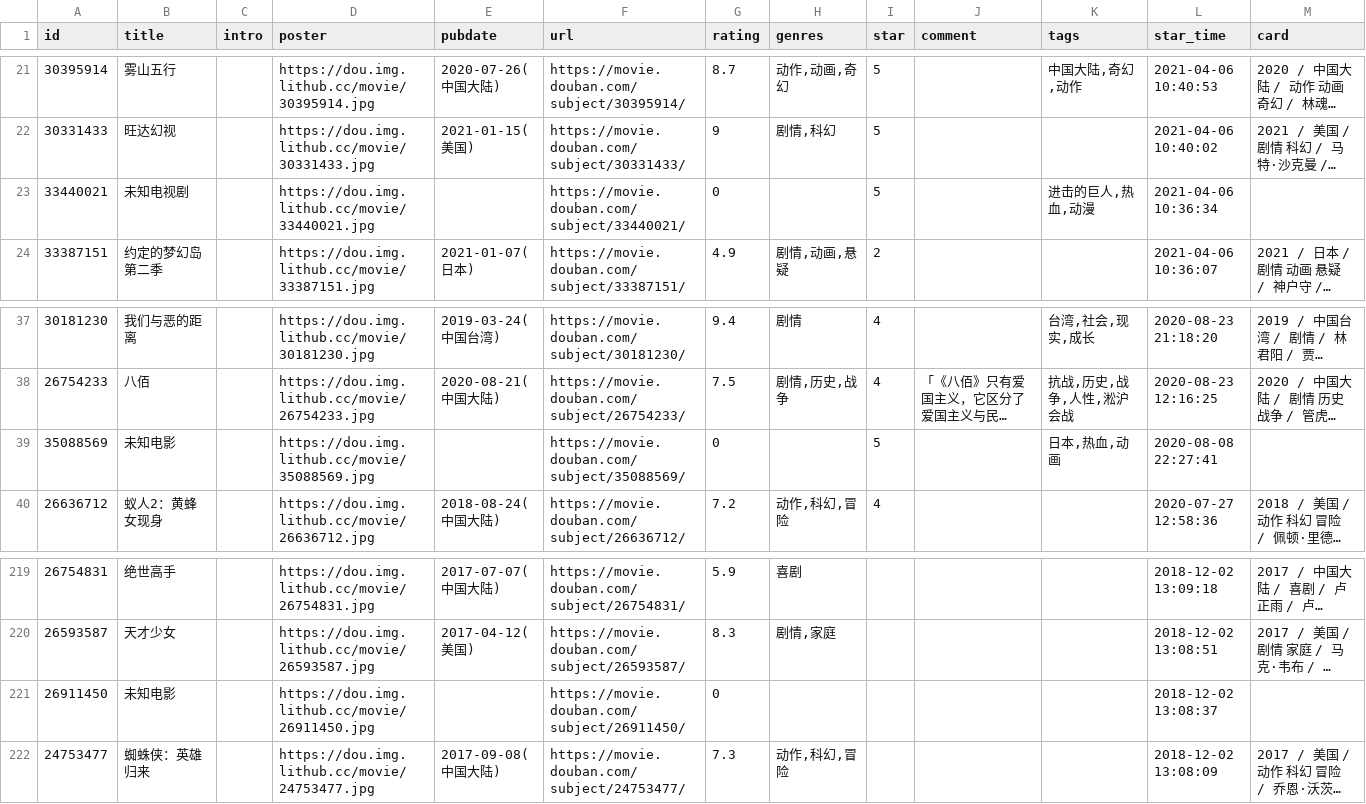
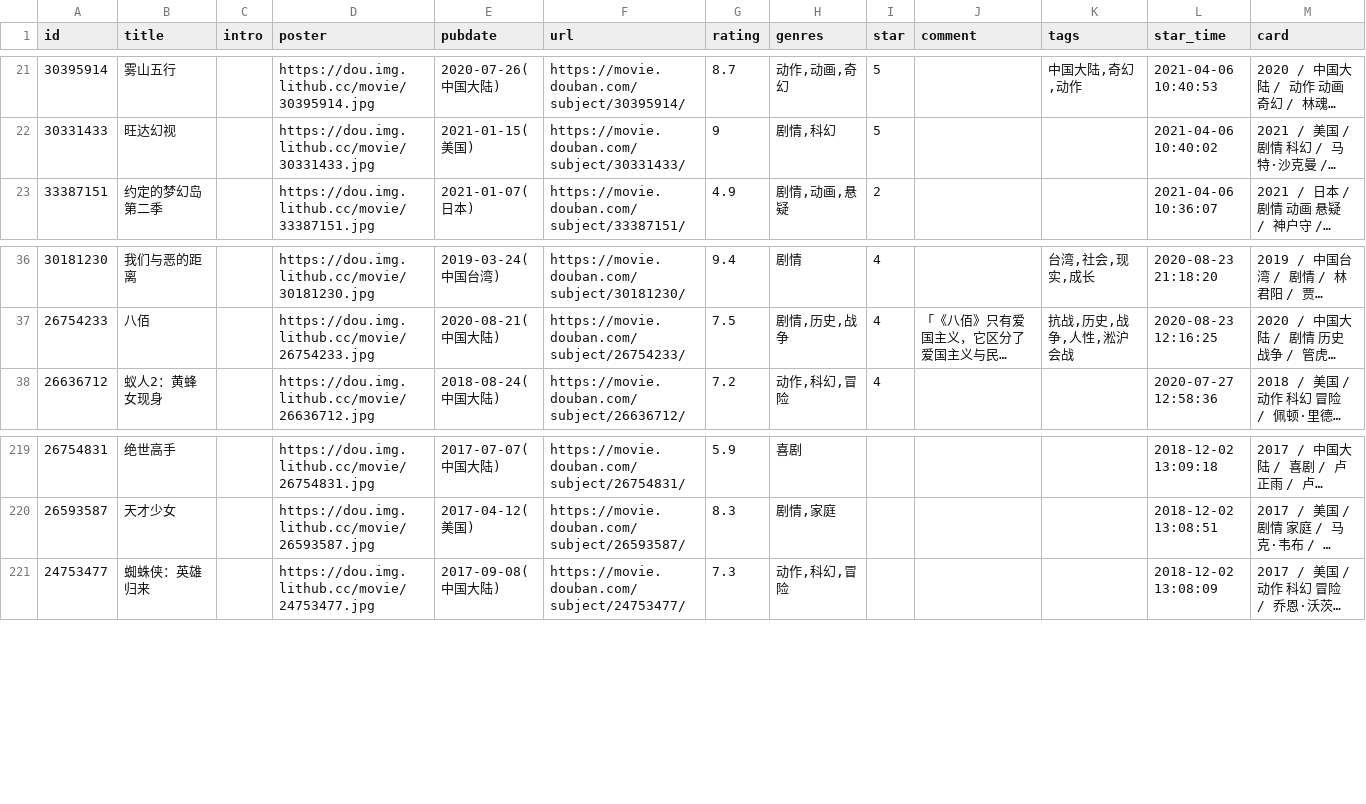
Before and after one commit to spacding/spacding.github.io, a CSV file: data/douban/movie.csv, drawn as a sheet; only a part is shown, gaps mark what is left out; long unchanged cells end in …; removed rows and columns are numbered as before the commit, all else as after; the diff covers the shown part only; the diff names each change by its address in the sheet, - before the commit and + after, or states it on an @@ line.

Commit message:
chore: update douban data

```diff
--- a/data/douban/movie.csv
+++ b/data/douban/movie.csv
-row 23: 33440021 | 未知电视剧 |  | https://dou.img.lithub.cc/movie/33440021.jpg |  | https://movie.douban.com/subject/33440021/ | 0 |  | 5 |  | 进击的巨人,热血,动漫 | 2021-04-06 10:36:34
-row 39: 35088569 | 未知电影 |  | https://dou.img.lithub.cc/movie/35088569.jpg |  | https://movie.douban.com/subject/35088569/ | 0 |  | 5 |  | 日本,热血,动画 | 2020-08-08 22:27:41
-row 221: 26911450 | 未知电影 |  | https://dou.img.lithub.cc/movie/26911450.jpg |  | https://movie.douban.com/subject/26911450/ | 0 |  |  |  |  | 2018-12-02 13:08:37
```
Also changed, not shown: 7 added rows, 4 removed rows and 1 edited cell elsewhere in this file.
